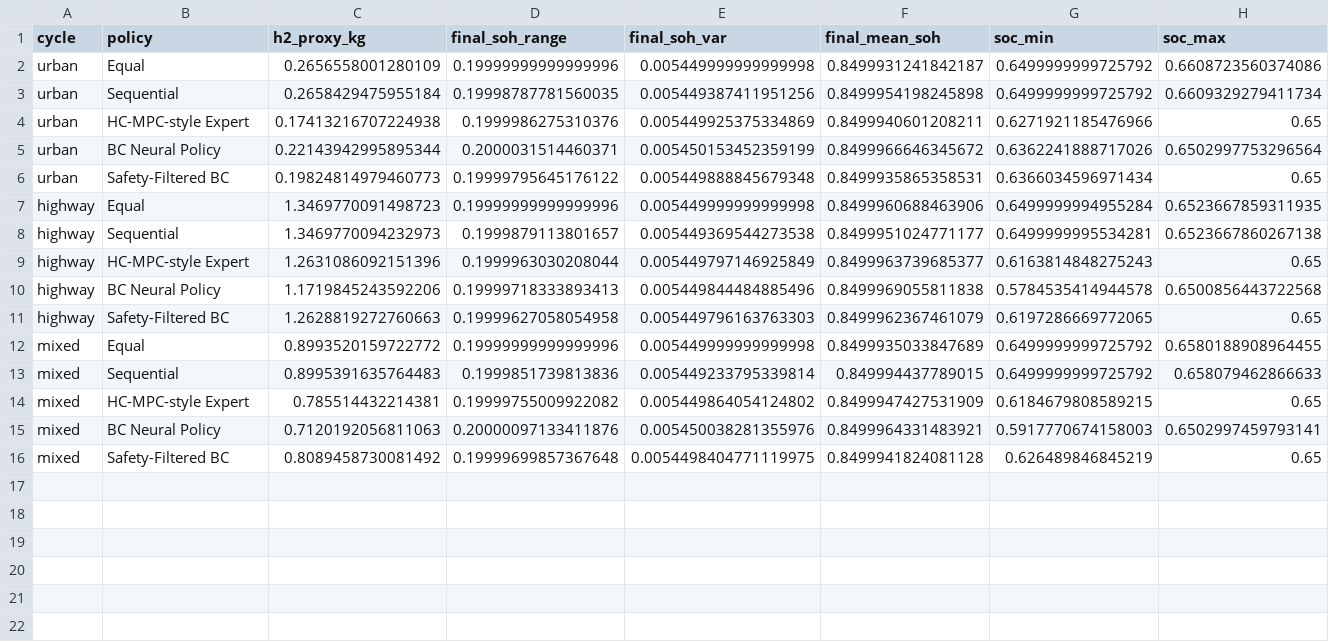
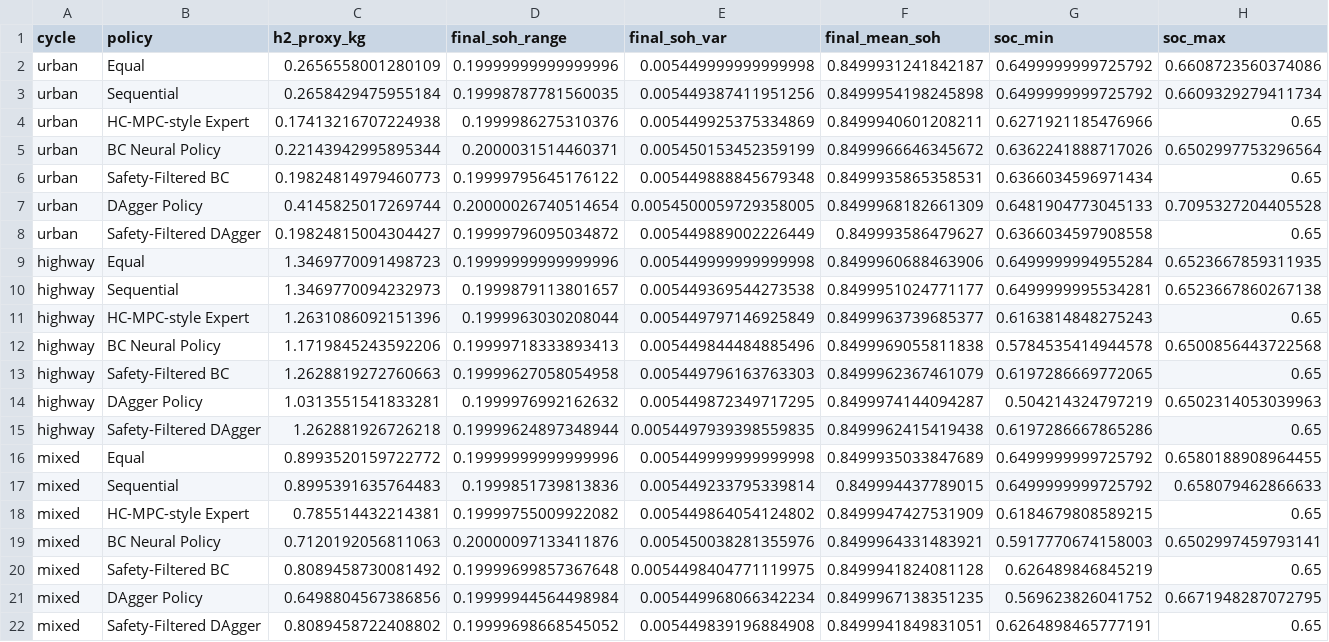
Before and after one commit to ljw826732773-png/multi-stack, a CSV file: results/drive_cycle_benchmark.csv, drawn as a sheet; only a part is shown; rows hold the shown columns only; the diff names each change by its address in the sheet, - before the commit and + after, or states it on an @@ line.

Commit message:
Integrate DAgger into evaluation pipeline

```diff
--- a/results/drive_cycle_benchmark.csv
+++ b/results/drive_cycle_benchmark.csv
+row 7: urban | DAgger Policy | 0.4145825017269744 | 0.20000026740514654 | 0.0054500059729358005 | 0.8499968182661309 | 0.6481904773045133 | 0.7095327204405528
+row 8: urban | Safety-Filtered DAgger | 0.19824815004304427 | 0.19999796095034872 | 0.005449889002226449 | 0.849993586479627 | 0.6366034597908558 | 0.65
+row 14: highway | DAgger Policy | 1.0313551541833281 | 0.1999976992162632 | 0.005449872349717295 | 0.8499974144094287 | 0.504214324797219 | 0.6502314053039963
+row 15: highway | Safety-Filtered DAgger | 1.262881926726218 | 0.19999624897348944 | 0.0054497939398559835 | 0.8499962415419438 | 0.6197286667865286 | 0.65
+row 21: mixed | DAgger Policy | 0.6498804567386856 | 0.19999944564498984 | 0.005449968066342234 | 0.8499967138351235 | 0.569623826041752 | 0.6671948287072795
+row 22: mixed | Safety-Filtered DAgger | 0.8089458722408802 | 0.19999698668545052 | 0.005449839196884908 | 0.8499941849831051 | 0.6264898465777191 | 0.65
```
Also changed, not shown: results/policy_comparison.csv, 11 other files.
